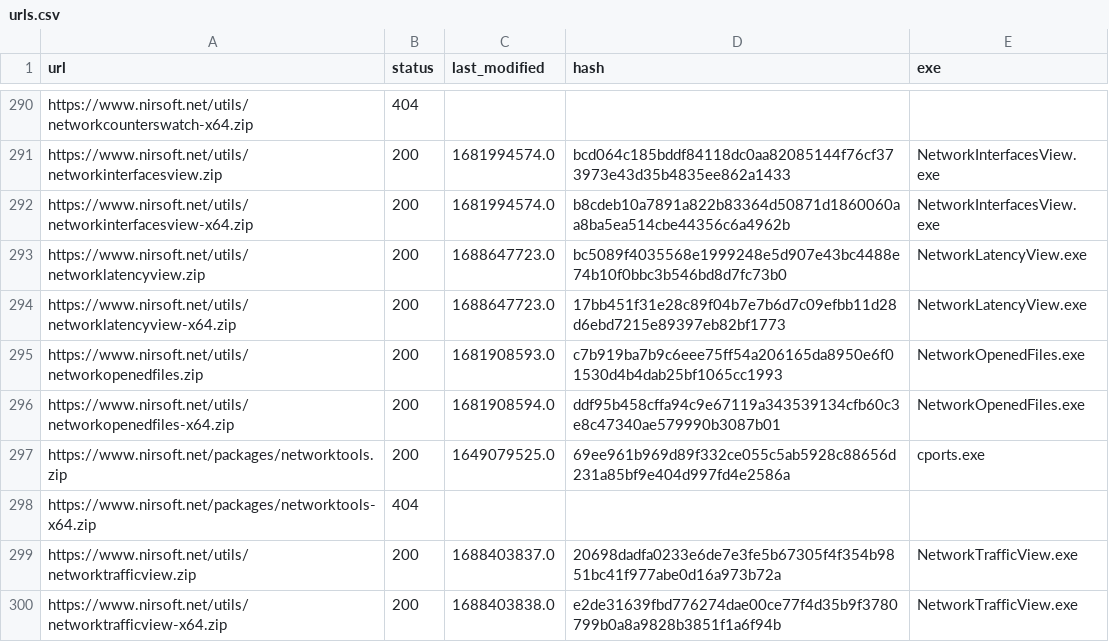
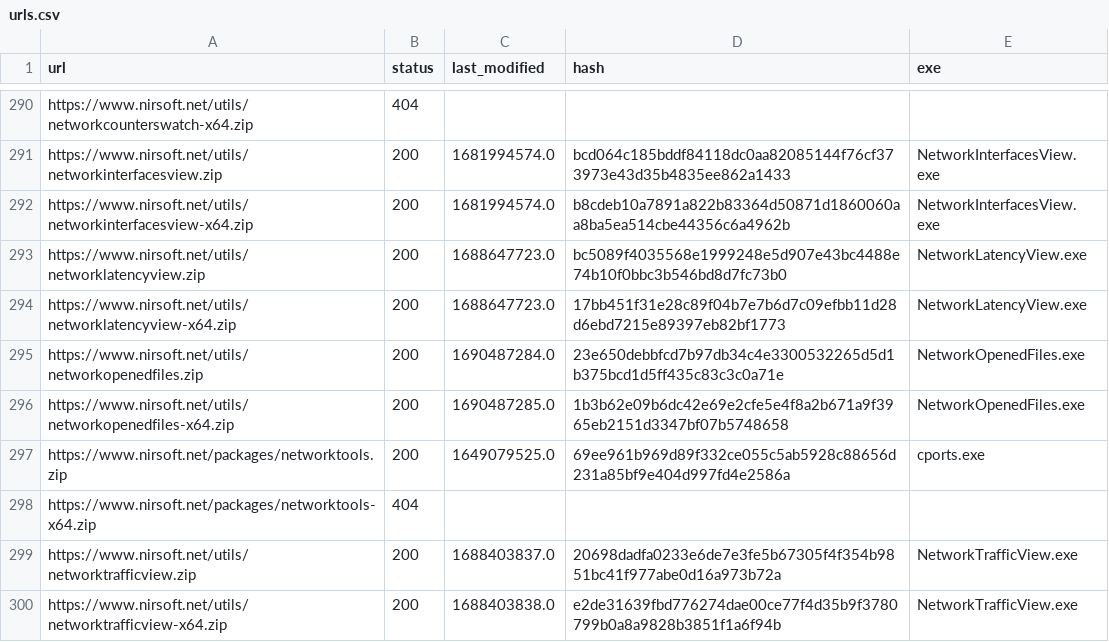
Before and after one commit to ScoopInstaller/Nirsoft, a CSV file: cache/urls.csv, drawn as a sheet; only a part is shown, gaps mark what is left out.

```diff
--- a/cache/urls.csv
+++ b/cache/urls.csv
@@ -294,4 +294,4 @@ https://www.nirsoft.net/utils/networklatencyview.zip,200,1688647723.0,bc5089f403
 https://www.nirsoft.net/utils/networklatencyview-x64.zip,200,1688647723.0,17bb451f31e28c89f04b7e7b6d7c09efbb11d28d6ebd7215e89397eb82bf1773,NetworkLatencyView.exe
-https://www.nirsoft.net/utils/networkopenedfiles.zip,200,1681908593.0,c7b919ba7b9c6eee75ff54a206165da8950e6f01530d4b4dab25bf1065cc1993,NetworkOpenedFiles.exe
-https://www.nirsoft.net/utils/networkopenedfiles-x64.zip,200,1681908594.0,ddf95b458cffa94c9e67119a343539134cfb60c3e8c47340ae579990b3087b01,NetworkOpenedFiles.exe
+https://www.nirsoft.net/utils/networkopenedfiles.zip,200,1690487284.0,23e650debbfcd7b97db34c4e3300532265d5d1b375bcd1d5ff435c83c3c0a71e,NetworkOpenedFiles.exe
+https://www.nirsoft.net/utils/networkopenedfiles-x64.zip,200,1690487285.0,1b3b62e09b6dc42e69e2cfe5e4f8a2b671a9f3965eb2151d3347bf07b5748658,NetworkOpenedFiles.exe
 https://www.nirsoft.net/packages/networktools.zip,200,1649079525.0,69ee961b969d89f332ce055c5ab5928c88656d231a85bf9e404d997fd4e2586a,cports.exe
```
